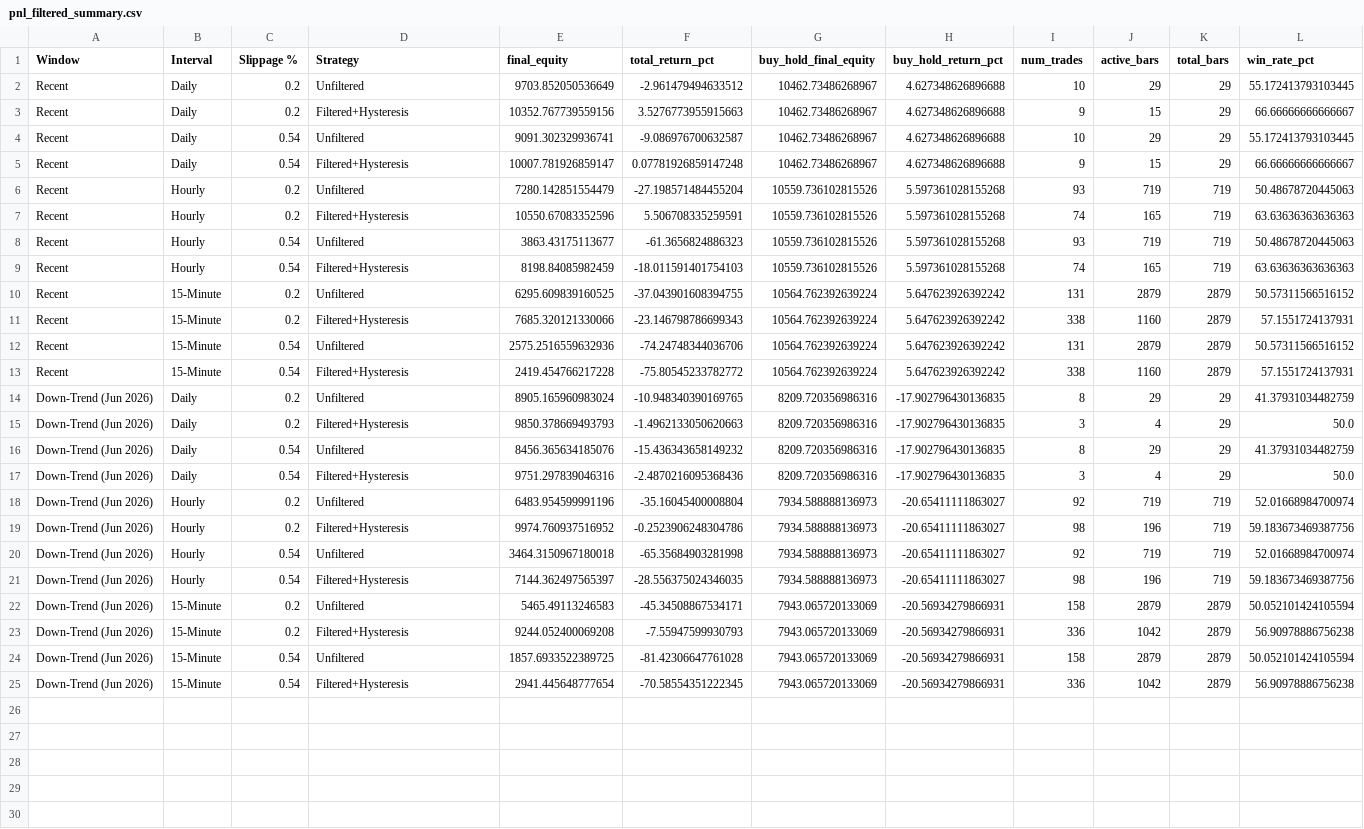
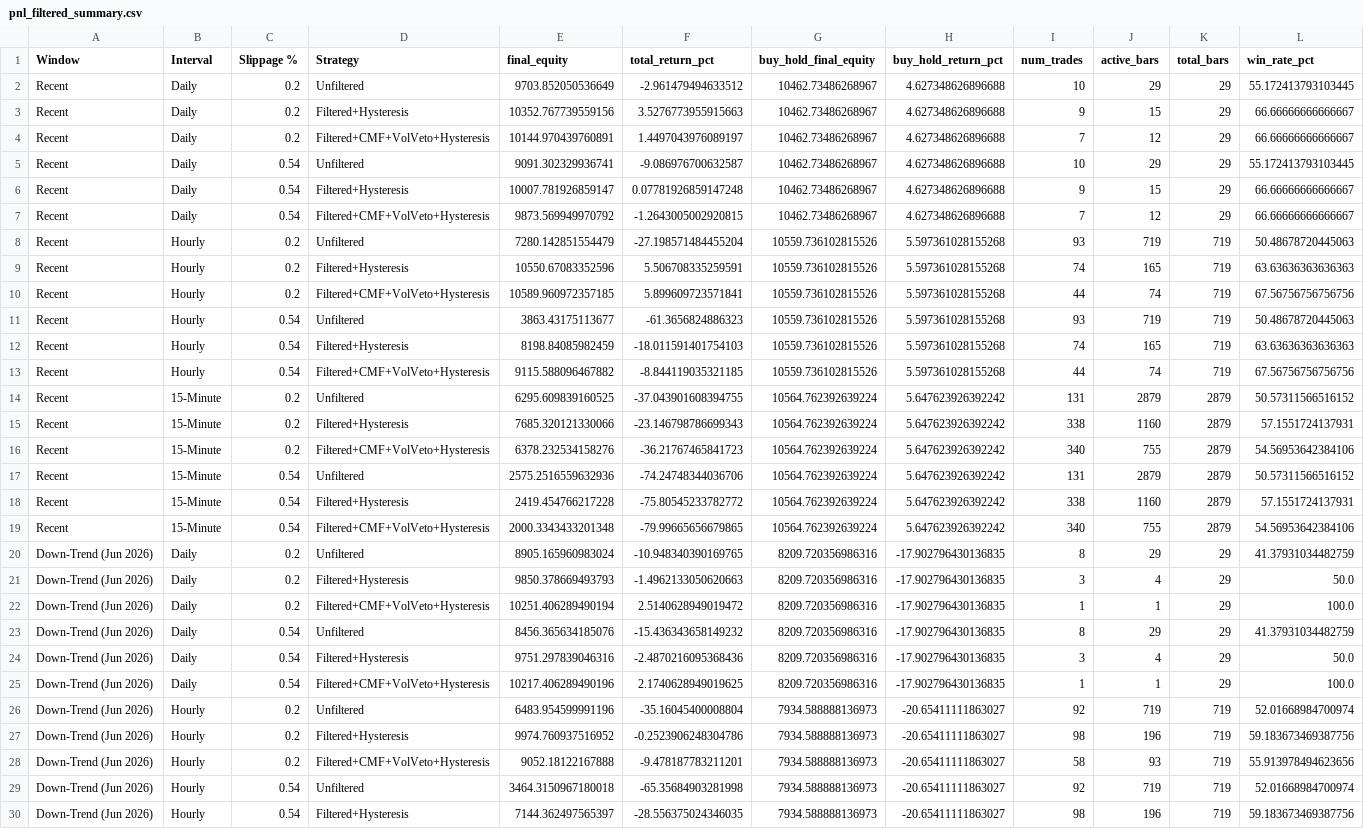
Before and after one commit to jayendraib/kronosjay, a CSV file: examples/accuracy_backtest_output/pnl_filtered_summary.csv, drawn as a sheet; only a part is shown; the shorter side is filled out with more unchanged rows; rows hold the shown columns only; the diff covers the shown part only; the diff names each change by its address in the sheet, - before the commit and + after, or states it on an @@ line.

```diff
--- a/examples/accuracy_backtest_output/pnl_filtered_summary.csv
+++ b/examples/accuracy_backtest_output/pnl_filtered_summary.csv
+row 4: Recent | Daily | 0.2 | Filtered+CMF+VolVeto+Hysteresis | 10144.970439760891 | 1.4497043976089197 | 10462.73486268967 | 4.627348626896688 | 7 | 12 | 29 | 66.66666666666667
+row 7: Recent | Daily | 0.54 | Filtered+CMF+VolVeto+Hysteresis | 9873.569949970792 | -1.2643005002920815 | 10462.73486268967 | 4.627348626896688 | 7 | 12 | 29 | 66.66666666666667
+row 10: Recent | Hourly | 0.2 | Filtered+CMF+VolVeto+Hysteresis | 10589.960972357185 | 5.899609723571841 | 10559.736102815526 | 5.597361028155268 | 44 | 74 | 719 | 67.56756756756756
+row 13: Recent | Hourly | 0.54 | Filtered+CMF+VolVeto+Hysteresis | 9115.588096467882 | -8.844119035321185 | 10559.736102815526 | 5.597361028155268 | 44 | 74 | 719 | 67.56756756756756
+row 16: Recent | 15-Minute | 0.2 | Filtered+CMF+VolVeto+Hysteresis | 6378.232534158276 | -36.21767465841723 | 10564.762392639224 | 5.647623926392242 | 340 | 755 | 2879 | 54.56953642384106
+row 19: Recent | 15-Minute | 0.54 | Filtered+CMF+VolVeto+Hysteresis | 2000.3343433201348 | -79.99665656679865 | 10564.762392639224 | 5.647623926392242 | 340 | 755 | 2879 | 54.56953642384106
+row 22: Down-Trend (Jun 2026) | Daily | 0.2 | Filtered+CMF+VolVeto+Hysteresis | 10251.406289490194 | 2.5140628949019472 | 8209.720356986316 | -17.902796430136835 | 1 | 1 | 29 | 100.0
+row 25: Down-Trend (Jun 2026) | Daily | 0.54 | Filtered+CMF+VolVeto+Hysteresis | 10217.406289490196 | 2.1740628949019625 | 8209.720356986316 | -17.902796430136835 | 1 | 1 | 29 | 100.0
+row 28: Down-Trend (Jun 2026) | Hourly | 0.2 | Filtered+CMF+VolVeto+Hysteresis | 9052.18122167888 | -9.478187783211201 | 7934.588888136973 | -20.65411111863027 | 58 | 93 | 719 | 55.913978494623656
```
Also changed, not shown: 3 added rows elsewhere in this file, 41 other files.
